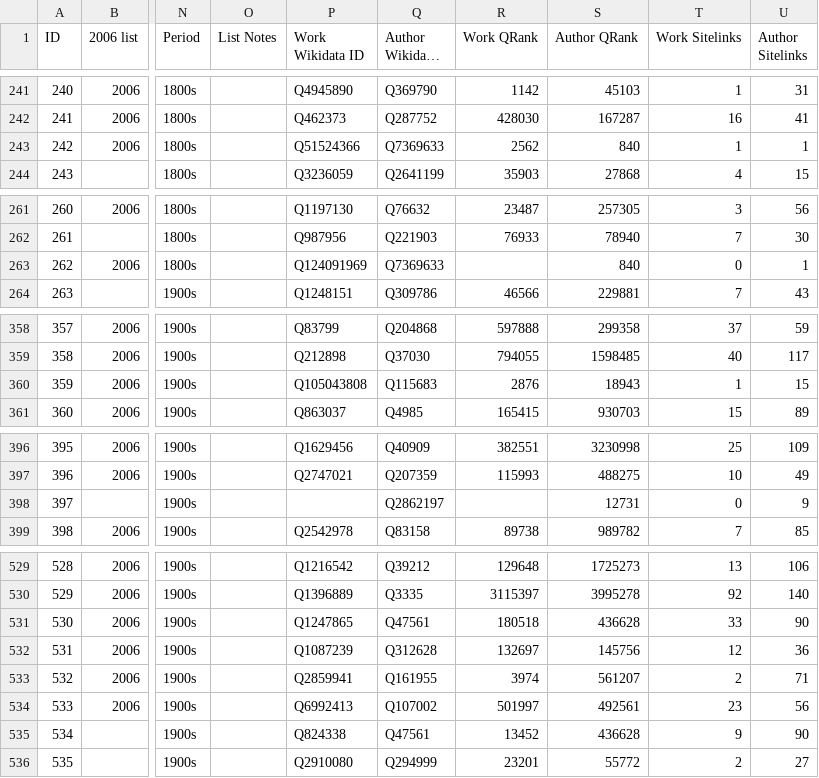
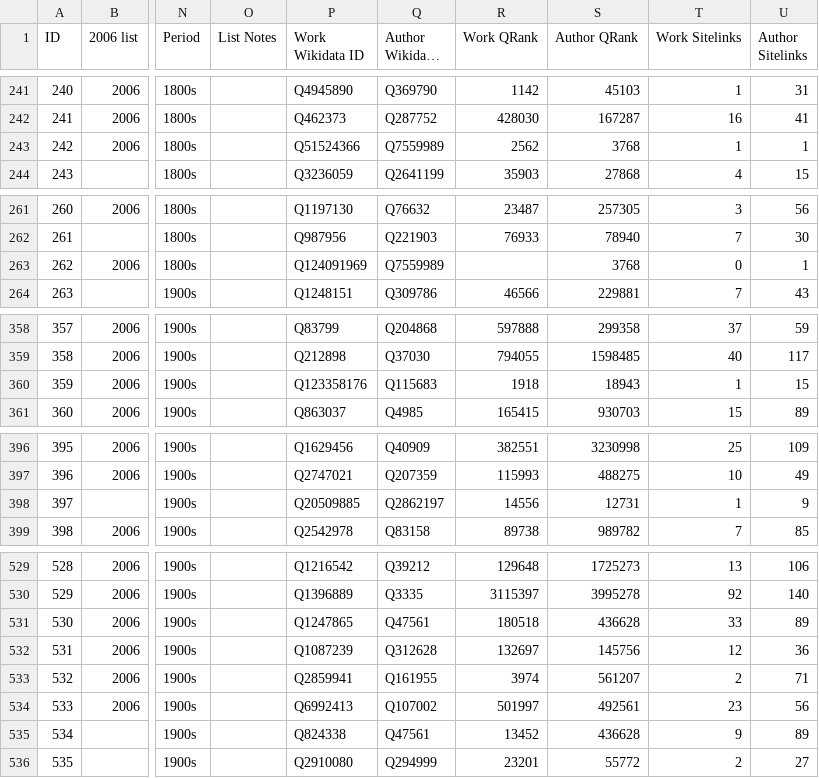
Before and after one commit to temporal-communities/1001-books, a TSV file: outputs/1001-books-plus-relevance.tsv, drawn as a sheet; only a part is shown, gaps mark what is left out; long unchanged cells end in …; the diff covers the shown part only; the diff names each change by its address in the sheet, - before the commit and + after, or states it on an @@ line.

```diff
--- a/outputs/1001-books-plus-relevance.tsv
+++ b/outputs/1001-books-plus-relevance.tsv
-Q243 (Author Wikidata ID): Q7369633
+Q243 (Author Wikidata ID): Q7559989
-S243 (Author QRank): 840
+S243 (Author QRank): 3768
-Q263 (Author Wikidata ID): Q7369633
+Q263 (Author Wikidata ID): Q7559989
-S263 (Author QRank): 840
+S263 (Author QRank): 3768
-P360 (Work Wikidata ID): Q105043808
+P360 (Work Wikidata ID): Q123358176
-R360 (Work QRank): 2876
+R360 (Work QRank): 1918
-P398 (Work Wikidata ID): (empty)
+P398 (Work Wikidata ID): Q20509885
-R398 (Work QRank): (empty)
+R398 (Work QRank): 14556
-T398 (Work Sitelinks): 0
+T398 (Work Sitelinks): 1
-U531 (Author Sitelinks): 90
+U531 (Author Sitelinks): 89
-U535 (Author Sitelinks): 90
+U535 (Author Sitelinks): 89
```
Also changed, not shown: 29 edited cells elsewhere in this file, 1 other file.
